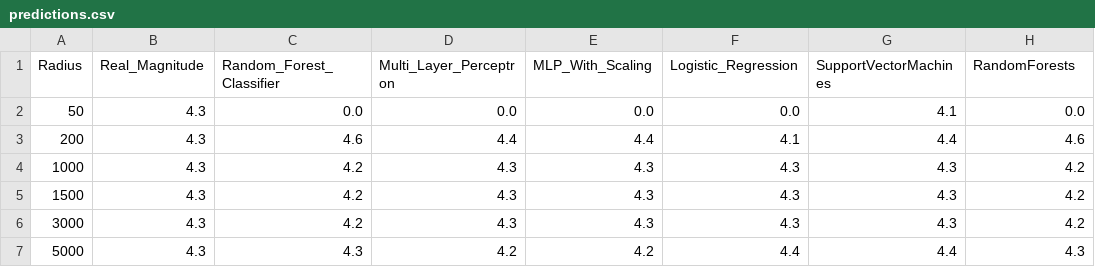
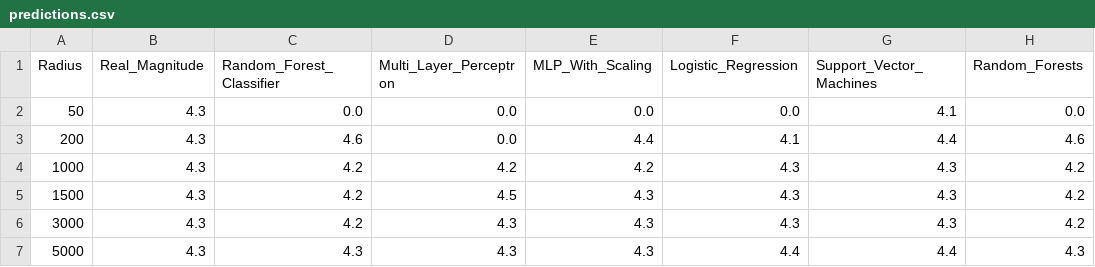
Before and after one commit to Patricia008/EarthquakesMLinJupyter, a CSV file: jupyter/predictions.csv, drawn as a sheet.

```diff
--- a/jupyter/predictions.csv
+++ b/jupyter/predictions.csv
@@ -1,7 +1,7 @@
-Radius,Real_Magnitude,Random_Forest_Classifier,Multi_Layer_Perceptron,MLP_With_Scaling,Logistic_Regression,SupportVectorMachines,RandomForests
+Radius,Real_Magnitude,Random_Forest_Classifier,Multi_Layer_Perceptron,MLP_With_Scaling,Logistic_Regression,Support_Vector_Machines,Random_Forests
 50,4.3,0.0,0.0,0.0,0.0,4.1,0.0
-200,4.3,4.6,4.4,4.4,4.1,4.4,4.6
-1000,4.3,4.2,4.3,4.3,4.3,4.3,4.2
-1500,4.3,4.2,4.3,4.3,4.3,4.3,4.2
+200,4.3,4.6,0.0,4.4,4.1,4.4,4.6
+1000,4.3,4.2,4.2,4.2,4.3,4.3,4.2
+1500,4.3,4.2,4.5,4.3,4.3,4.3,4.2
 3000,4.3,4.2,4.3,4.3,4.3,4.3,4.2
-5000,4.3,4.3,4.2,4.2,4.4,4.4,4.3
+5000,4.3,4.3,4.3,4.3,4.4,4.4,4.3
```
Also changed, not shown: jupyter/quakes_radius1000.csv, jupyter/quakes_radius1500.csv, 11 other files.
